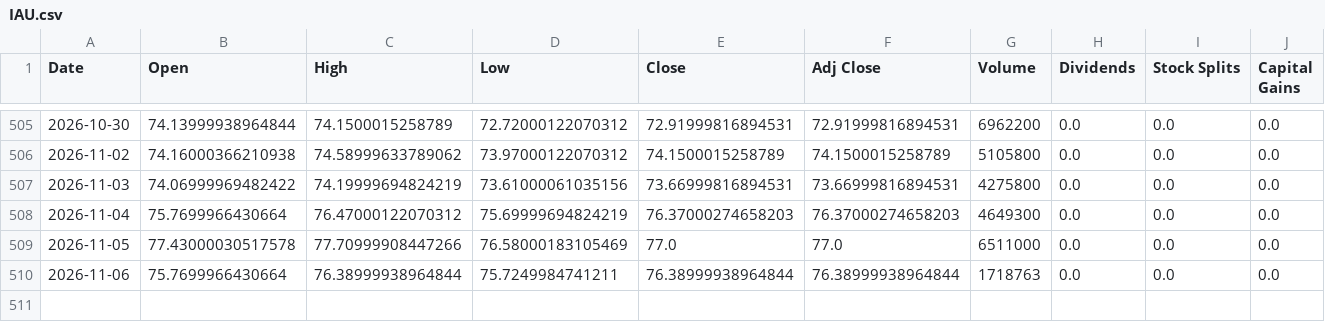
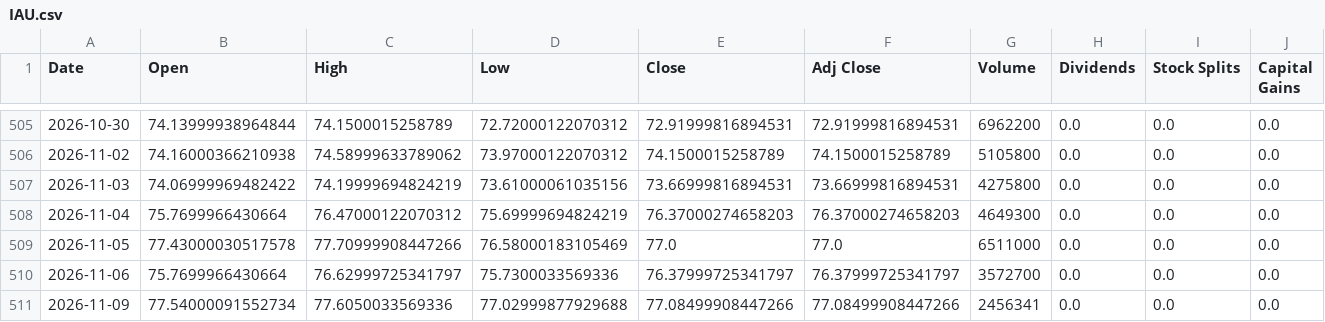
Before and after one commit to cheangiotou238-star/quant-multi-asset-engine, a CSV file: data/history/IAU.csv, drawn as a sheet; only a part is shown, gaps mark what is left out.

```diff
--- a/data/history/IAU.csv
+++ b/data/history/IAU.csv
@@ -509,2 +509,3 @@ Date,Open,High,Low,Close,Adj Close,Volume,Dividends,Stock Splits,Capital Gains
 2026-11-05,77.43000030517578,77.70999908447266,76.58000183105469,77.0,77.0,6511000,0.0,0.0,0.0
-2026-11-06,75.7699966430664,76.38999938964844,75.7249984741211,76.38999938964844,76.38999938964844,1718763,0.0,0.0,0.0
+2026-11-06,75.7699966430664,76.62999725341797,75.7300033569336,76.37999725341797,76.37999725341797,3572700,0.0,0.0,0.0
+2026-11-09,77.54000091552734,77.6050033569336,77.02999877929688,77.08499908447266,77.08499908447266,2456341,0.0,0.0,0.0
```
Also changed, not shown: data/history/0823.HK.csv, data/history/2330.TW.csv, 17 other files.
